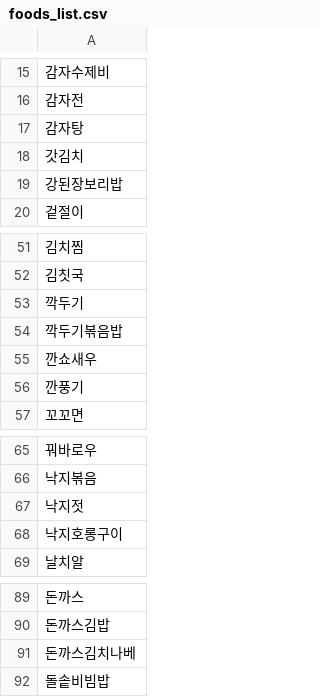
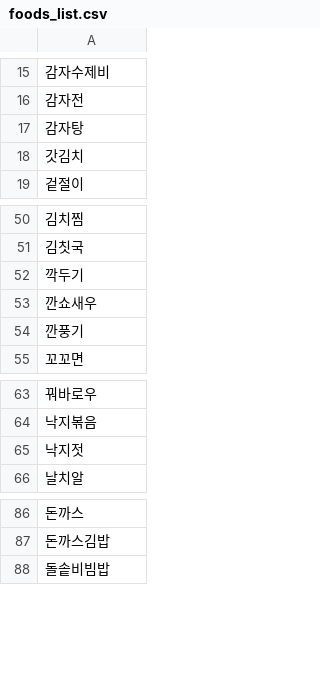
Before and after one commit to offbeat24/Whatever, a CSV file: whatever/src/data/foods_list.csv, drawn as a sheet; only a part is shown, gaps mark what is left out; the diff names each change by its address in the sheet, - before the commit and + after, or states it on an @@ line.

```diff
--- a/whatever/src/data/foods_list.csv
+++ b/whatever/src/data/foods_list.csv
-row 19: 강된장보리밥
-row 54: 깍두기볶음밥
-row 68: 낙지호롱구이
-row 91: 돈까스김치나베
```
Also changed, not shown: 6 other files.
